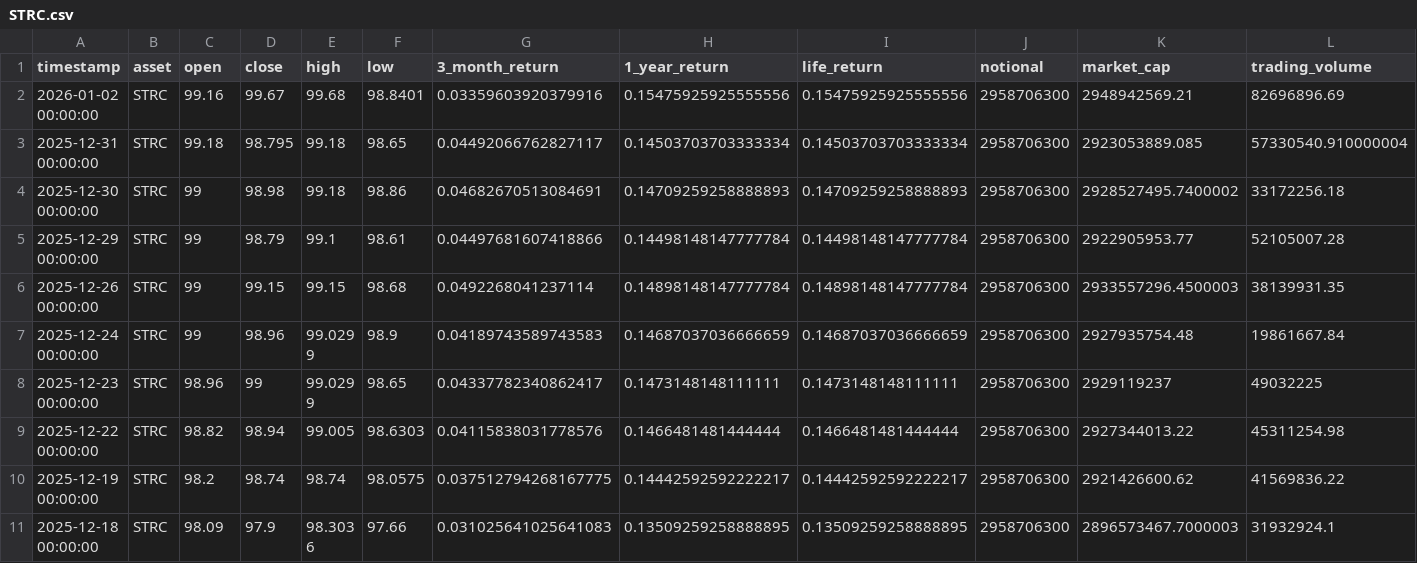
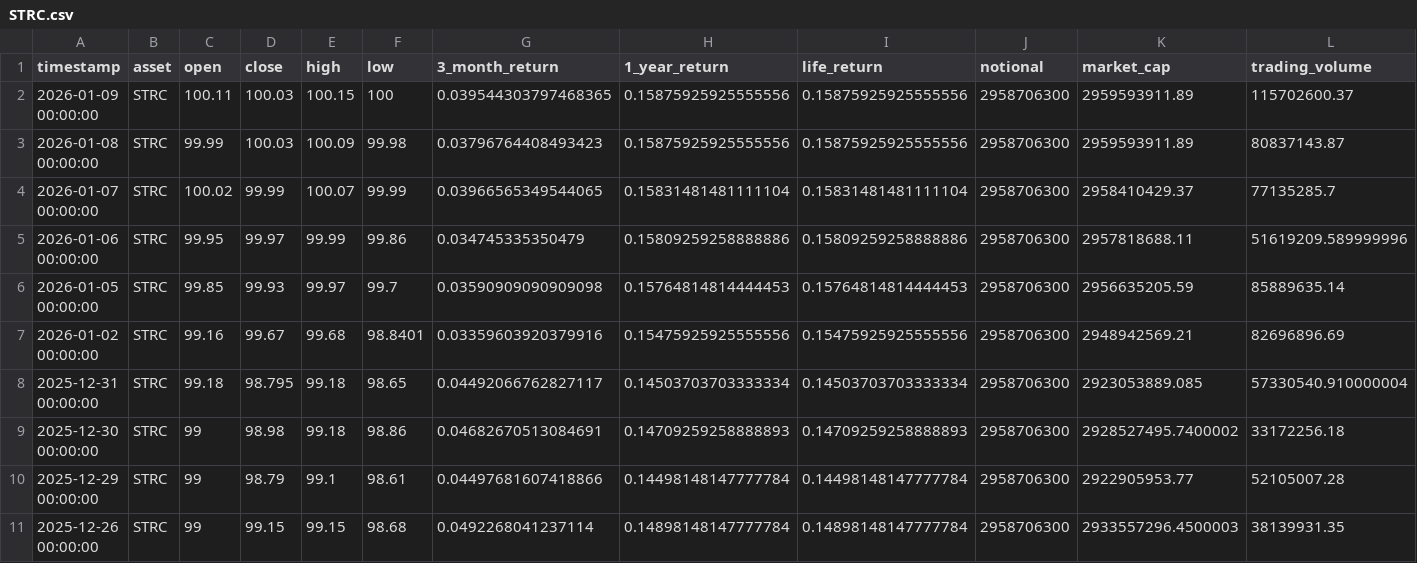
Before and after one commit to posix4e/btc-mnav-rainbow, a CSV file: STRC.csv, drawn as a sheet; only a part is shown; the shorter side is filled out with more unchanged rows; rows hold the shown columns only; the diff names each change by its address in the sheet, - before the commit and + after, or states it on an @@ line.

```diff
--- a/STRC.csv
+++ b/STRC.csv
+row 2: 2026-01-09 00:00:00 | STRC | 100.11 | 100.03 | 100.15 | 100 | 0.039544303797468365 | 0.15875925925555556 | 0.15875925925555556 | 2958706300 | 2959593911.89 | 115702600.37
+row 3: 2026-01-08 00:00:00 | STRC | 99.99 | 100.03 | 100.09 | 99.98 | 0.03796764408493423 | 0.15875925925555556 | 0.15875925925555556 | 2958706300 | 2959593911.89 | 80837143.87
+row 4: 2026-01-07 00:00:00 | STRC | 100.02 | 99.99 | 100.07 | 99.99 | 0.03966565349544065 | 0.15831481481111104 | 0.15831481481111104 | 2958706300 | 2958410429.37 | 77135285.7
+row 5: 2026-01-06 00:00:00 | STRC | 99.95 | 99.97 | 99.99 | 99.86 | 0.034745335350479 | 0.15809259258888886 | 0.15809259258888886 | 2958706300 | 2957818688.11 | 51619209.589999996
+row 6: 2026-01-05 00:00:00 | STRC | 99.85 | 99.93 | 99.97 | 99.7 | 0.03590909090909098 | 0.15764814814444453 | 0.15764814814444453 | 2958706300 | 2956635205.59 | 85889635.14
```
Also changed, not shown: MSTR.csv, STRD.csv, 2 other files.
